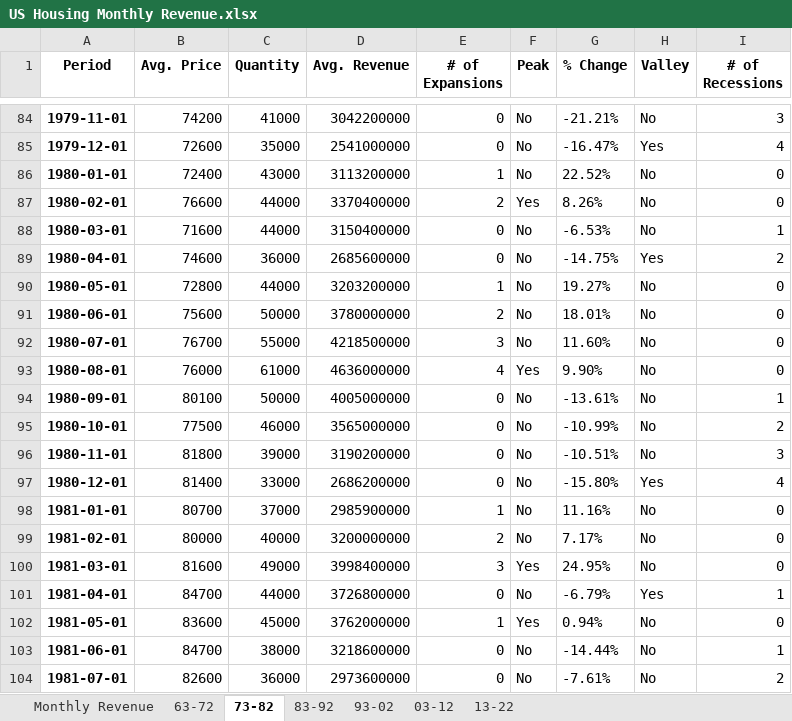
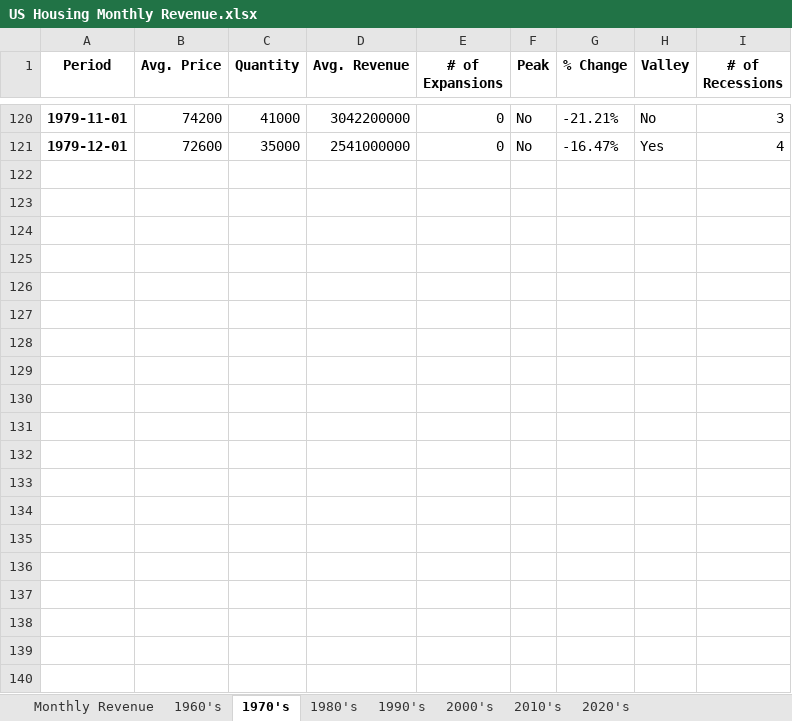
Before and after one commit to Ryan-Andrade/US_Housing_Macro, an Excel workbook: US Housing Monthly Revenue.xlsx, sheet 1970's, drawn as a sheet; only a part is shown, gaps mark what is left out; values as stored, in another font and other column widths than the file's, no borders; removed rows and columns are numbered as before the commit, all else as after; the diff covers the shown part only; the diff names each change by its address in the sheet, - before the commit and + after, or states it on an @@ line.

```diff
--- a/US Housing Monthly Revenue.xlsx (sheet 1970's)
+++ b/US Housing Monthly Revenue.xlsx (sheet 1970's)
-sheet tab: 63-72
+sheet tab: 1960's
-sheet tab: 73-82
+sheet tab: 1970's
-sheet tab: 83-92
+sheet tab: 1980's
-sheet tab: 93-02
+sheet tab: 1990's
-sheet tab: 03-12
+sheet tab: 2000's
-sheet tab: 13-22
+sheet tab: 2010's
+sheet tab: 2020's
-row 86: 1980-01-01 | 72400 | 43000 | 3113200000 | 1 | No | 22.52% | No | 0
-row 87: 1980-02-01 | 76600 | 44000 | 3370400000 | 2 | Yes | 8.26% | No | 0
-row 88: 1980-03-01 | 71600 | 44000 | 3150400000 | 0 | No | -6.53% | No | 1
-row 89: 1980-04-01 | 74600 | 36000 | 2685600000 | 0 | No | -14.75% | Yes | 2
-row 90: 1980-05-01 | 72800 | 44000 | 3203200000 | 1 | No | 19.27% | No | 0
-row 91: 1980-06-01 | 75600 | 50000 | 3780000000 | 2 | No | 18.01% | No | 0
-row 92: 1980-07-01 | 76700 | 55000 | 4218500000 | 3 | No | 11.60% | No | 0
-row 93: 1980-08-01 | 76000 | 61000 | 4636000000 | 4 | Yes | 9.90% | No | 0
-row 94: 1980-09-01 | 80100 | 50000 | 4005000000 | 0 | No | -13.61% | No | 1
-row 95: 1980-10-01 | 77500 | 46000 | 3565000000 | 0 | No | -10.99% | No | 2
-row 96: 1980-11-01 | 81800 | 39000 | 3190200000 | 0 | No | -10.51% | No | 3
-row 97: 1980-12-01 | 81400 | 33000 | 2686200000 | 0 | No | -15.80% | Yes | 4
-row 98: 1981-01-01 | 80700 | 37000 | 2985900000 | 1 | No | 11.16% | No | 0
-row 99: 1981-02-01 | 80000 | 40000 | 3200000000 | 2 | No | 7.17% | No | 0
-row 100: 1981-03-01 | 81600 | 49000 | 3998400000 | 3 | Yes | 24.95% | No | 0
-row 101: 1981-04-01 | 84700 | 44000 | 3726800000 | 0 | No | -6.79% | Yes | 1
-row 102: 1981-05-01 | 83600 | 45000 | 3762000000 | 1 | Yes | 0.94% | No | 0
-row 103: 1981-06-01 | 84700 | 38000 | 3218600000 | 0 | No | -14.44% | No | 1
-row 104: 1981-07-01 | 82600 | 36000 | 2973600000 | 0 | No | -7.61% | No | 2
```
Also changed, not shown: 36 added rows and 17 removed rows elsewhere in this sheet, sheet 1980's, sheet 1990's, sheet 2000's, sheet 2010's, sheet 1960's, 4 other files.
